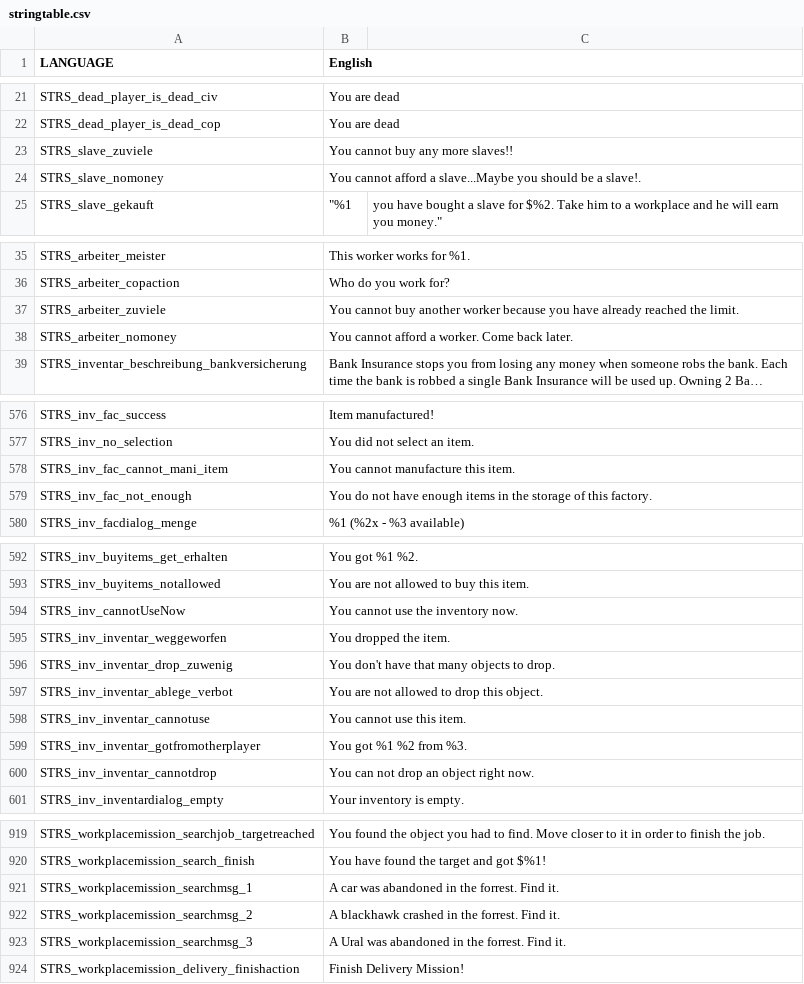
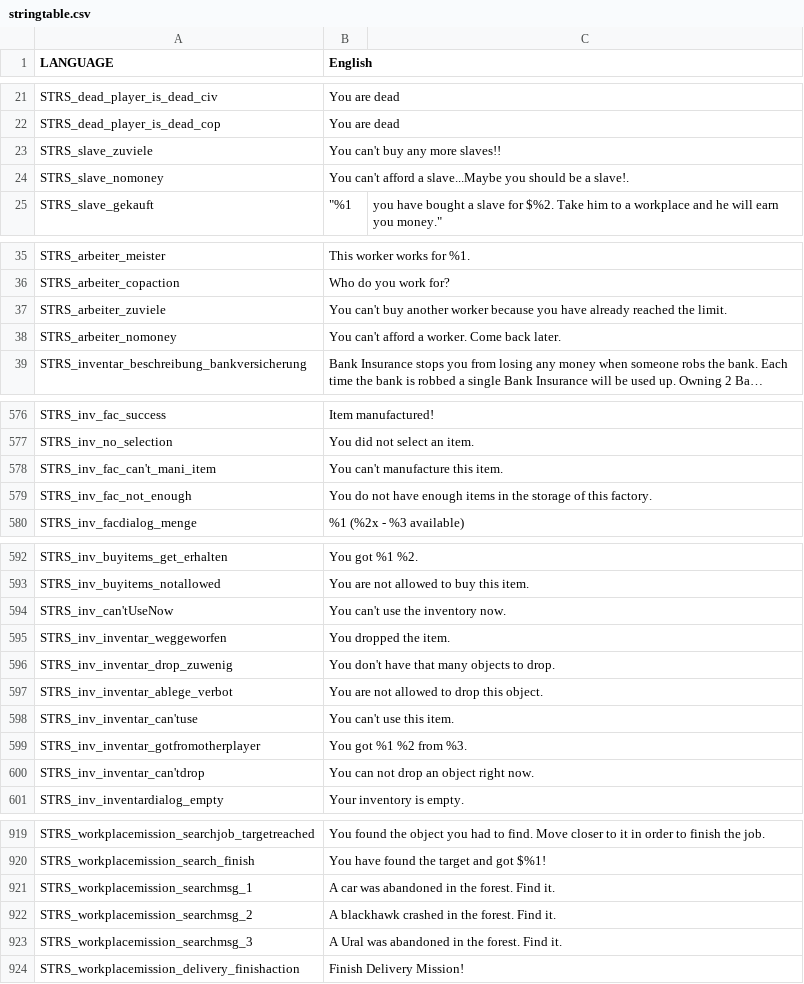
Before and after one commit to LexTheGreat/dnicetlx.Takistan, a CSV file: stringtable.csv, drawn as a sheet; only a part is shown, gaps mark what is left out; long unchanged cells end in …; the diff covers the shown part only; the diff names each change by its address in the sheet, - before the commit and + after, or states it on an @@ line.

Commit message:
More housekeeping

```diff
--- a/stringtable.csv
+++ b/stringtable.csv
-B23 (English): You cannot buy any more slaves!!
+B23 (English): You can't buy any more slaves!!
-B24 (English): You cannot afford a…
+B24 (English): You can't afford a…
-B37 (English): You cannot buy another…
+B37 (English): You can't buy another…
-B38 (English): You cannot afford a worker. Come back later.
+B38 (English): You can't afford a worker. Come back later.
-A578 (LANGUAGE): STRS_inv_fac_cannot_mani_item
+A578 (LANGUAGE): STRS_inv_fac_can't_mani_item
-B578 (English): You cannot manufacture this item.
+B578 (English): You can't manufacture this item.
-A594 (LANGUAGE): STRS_inv_cannotUseNow
+A594 (LANGUAGE): STRS_inv_can'tUseNow
-B594 (English): You cannot use the inventory now.
+B594 (English): You can't use the inventory now.
-A598 (LANGUAGE): STRS_inv_inventar_cannotuse
+A598 (LANGUAGE): STRS_inv_inventar_can'tuse
-B598 (English): You cannot use this item.
+B598 (English): You can't use this item.
-A600 (LANGUAGE): STRS_inv_inventar_cannotdrop
+A600 (LANGUAGE): STRS_inv_inventar_can'tdrop
-B921 (English): A car was abandoned in the forrest. Find it.
+B921 (English): A car was abandoned in the forest. Find it.
-B922 (English): A blackhawk crashed in the forrest. Find it.
+B922 (English): A blackhawk crashed in the forest. Find it.
-B923 (English): A Ural was abandoned in the forrest. Find it.
+B923 (English): A Ural was abandoned in the forest. Find it.
```
Also changed, not shown: 21 edited cells elsewhere in this file.
